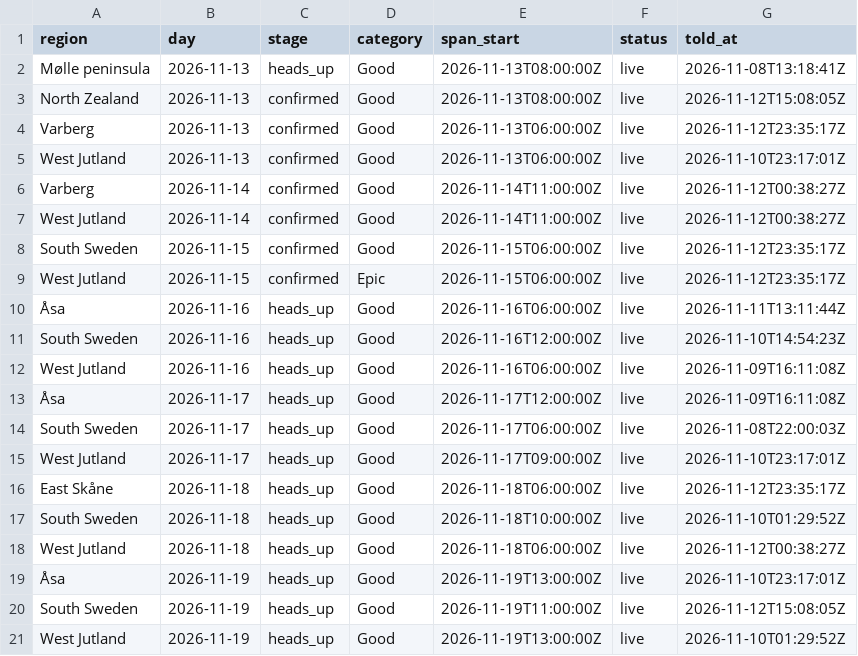
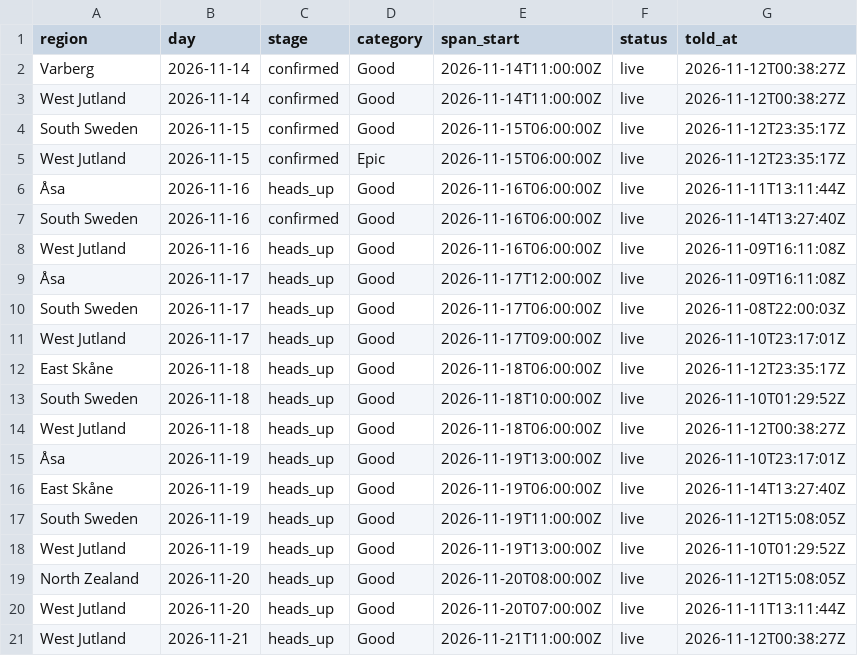
Before and after one commit to Jallen1998/surf-forecasting, a CSV file: state/regions_told.csv, drawn as a sheet; only a part is shown; the shorter side is filled out with more unchanged rows.

```diff
--- a/state/regions_told.csv
+++ b/state/regions_told.csv
@@ -1,6 +1,2 @@
 "region","day","stage","category","span_start","status","told_at"
-"Mølle peninsula","2026-11-13","heads_up","Good","2026-11-13T08:00:00Z","live","2026-11-08T13:18:41Z"
-"North Zealand","2026-11-13","confirmed","Good","2026-11-13T08:00:00Z","live","2026-11-12T15:08:05Z"
-"Varberg","2026-11-13","confirmed","Good","2026-11-13T06:00:00Z","live","2026-11-12T23:35:17Z"
-"West Jutland","2026-11-13","confirmed","Good","2026-11-13T06:00:00Z","live","2026-11-10T23:17:01Z"
 "Varberg","2026-11-14","confirmed","Good","2026-11-14T11:00:00Z","live","2026-11-12T00:38:27Z"
@@ -10,3 +6,3 @@
 "Åsa","2026-11-16","heads_up","Good","2026-11-16T06:00:00Z","live","2026-11-11T13:11:44Z"
-"South Sweden","2026-11-16","heads_up","Good","2026-11-16T12:00:00Z","live","2026-11-10T14:54:23Z"
+"South Sweden","2026-11-16","confirmed","Good","2026-11-16T06:00:00Z","live","2026-11-14T13:27:40Z"
 "West Jutland","2026-11-16","heads_up","Good","2026-11-16T06:00:00Z","live","2026-11-09T16:11:08Z"
@@ -19,2 +15,3 @@
 "Åsa","2026-11-19","heads_up","Good","2026-11-19T13:00:00Z","live","2026-11-10T23:17:01Z"
+"East Skåne","2026-11-19","heads_up","Good","2026-11-19T06:00:00Z","live","2026-11-14T13:27:40Z"
 "South Sweden","2026-11-19","heads_up","Good","2026-11-19T11:00:00Z","live","2026-11-12T15:08:05Z"
```
Also changed, not shown: state/windows.csv, 1 other file.
